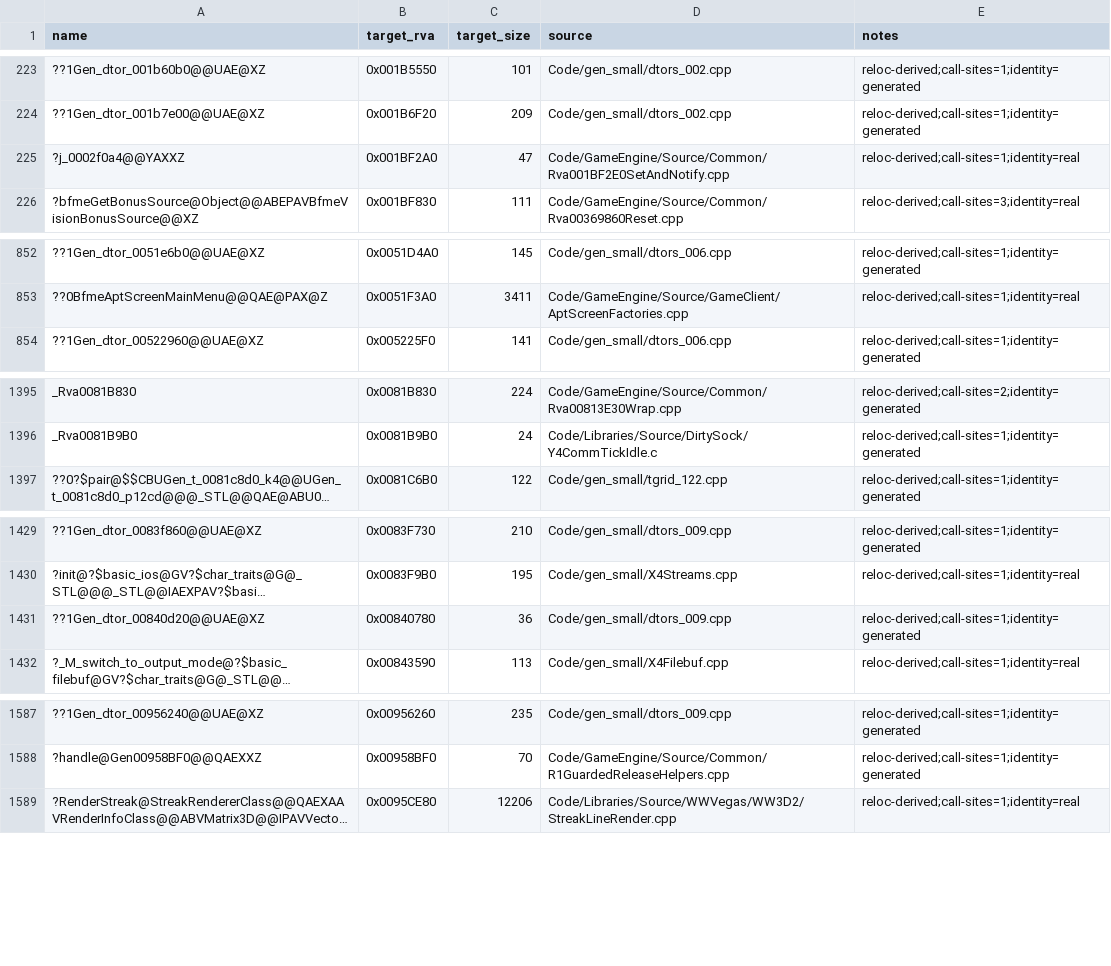
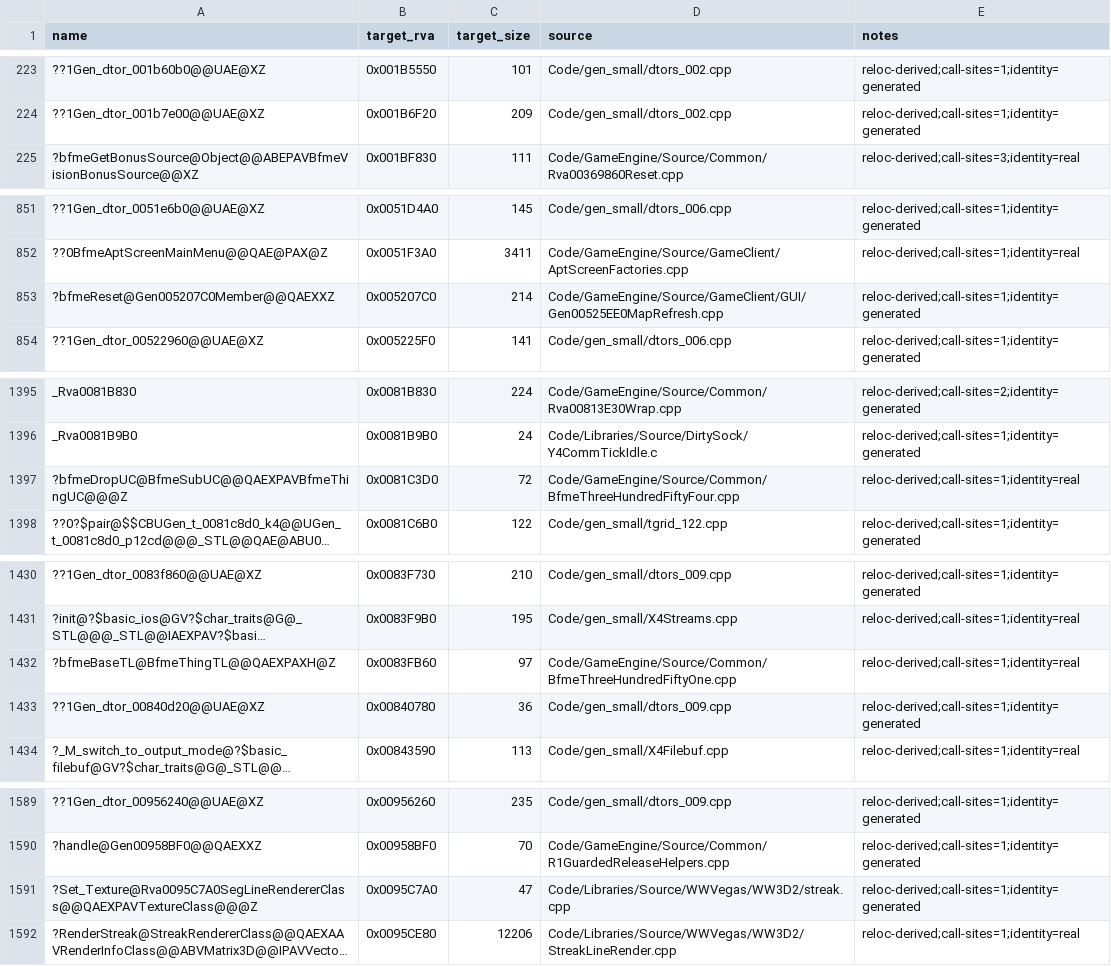
Before and after one commit to TheThag/Open-BFME-1, a CSV file: reverse/reloc_names.csv, drawn as a sheet; only a part is shown, gaps mark what is left out; long unchanged cells end in …; removed rows and columns are numbered as before the commit, all else as after; the diff covers the shown part only; the diff names each change by its address in the sheet, - before the commit and + after, or states it on an @@ line.

```diff
--- a/reverse/reloc_names.csv
+++ b/reverse/reloc_names.csv
-row 225: ?j_0002f0a4@@YAXXZ | 0x001BF2A0 | 47 | Code/GameEngine/Source/Common/Rva001BF2E0SetAndNotify.cpp | reloc-derived;call-sites=1;identity=real
+row 853: ?bfmeReset@Gen005207C0Member@@QAEXXZ | 0x005207C0 | 214 | Code/GameEngine/Source/GameClient/GUI/Gen00525EE0MapRefresh.cpp | reloc-derived;call-sites=1;identity=generated
+row 1397: ?bfmeDropUC@BfmeSubUC@@QAEXPAVBfmeThingUC@@@Z | 0x0081C3D0 | 72 | Code/GameEngine/Source/Common/BfmeThreeHundredFiftyFour.cpp | reloc-derived;call-sites=1;identity=real
+row 1432: ?bfmeBaseTL@BfmeThingTL@@QAEXPAXH@Z | 0x0083FB60 | 97 | Code/GameEngine/Source/Common/BfmeThreeHundredFiftyOne.cpp | reloc-derived;call-sites=1;identity=real
+row 1591: ?Set_Texture@Rva0095C7A0SegLineRendererClass@@QAEXPAVTextureClass@@@Z | 0x0095C7A0 | 47 | Code/Libraries/Source/WWVegas/WW3D2/streak.cpp | reloc-derived;call-sites=1;identity=generated
```
Also changed, not shown: 1 added row, 1 removed row and 1 edited cell elsewhere in this file, 2 other files.
